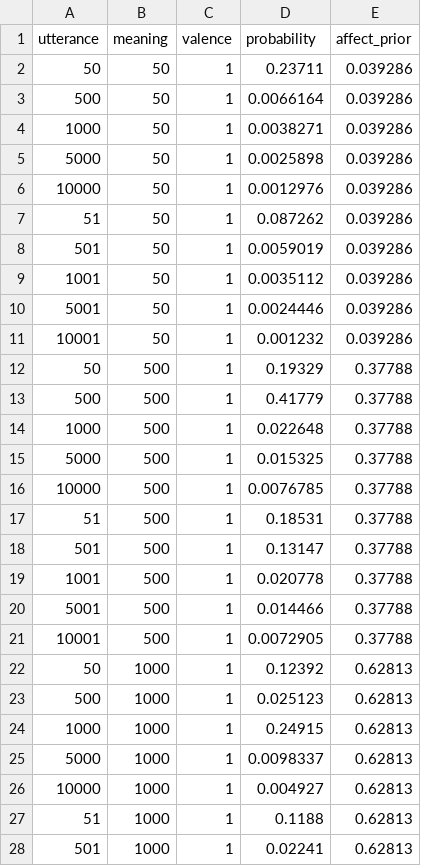
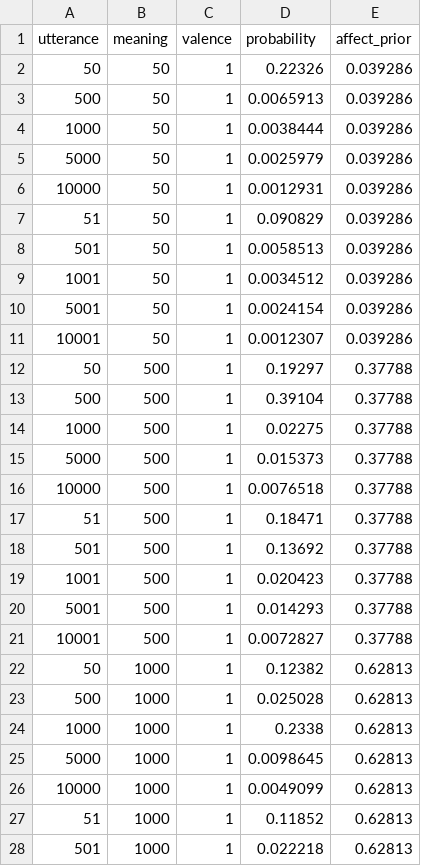
Before and after one commit to jeaneis/hyperbole, a CSV file: data/model/predict_laptop_constrained.csv, drawn as a sheet; only a part is shown; the diff covers the shown part only.

```diff
--- a/data/model/predict_laptop_constrained.csv
+++ b/data/model/predict_laptop_constrained.csv
@@ -1,28 +1,28 @@
 utterance,meaning,valence,probability,affect_prior
-50,50,1,0.23711,0.039286
-500,50,1,0.0066164,0.039286
-1000,50,1,0.0038271,0.039286
-5000,50,1,0.0025898,0.039286
-10000,50,1,0.0012976,0.039286
-51,50,1,0.087262,0.039286
-501,50,1,0.0059019,0.039286
-1001,50,1,0.0035112,0.039286
-5001,50,1,0.0024446,0.039286
-10001,50,1,0.001232,0.039286
-50,500,1,0.19329,0.37788
-500,500,1,0.41779,0.37788
-1000,500,1,0.022648,0.37788
-5000,500,1,0.015325,0.37788
-10000,500,1,0.0076785,0.37788
-51,500,1,0.18531,0.37788
-501,500,1,0.13147,0.37788
-1001,500,1,0.020778,0.37788
-5001,500,1,0.014466,0.37788
-10001,500,1,0.0072905,0.37788
-50,1000,1,0.12392,0.62813
-500,1000,1,0.025123,0.62813
-1000,1000,1,0.24915,0.62813
-5000,1000,1,0.0098337,0.62813
-10000,1000,1,0.004927,0.62813
-51,1000,1,0.1188,0.62813
-501,1000,1,0.02241,0.62813
+50,50,1,0.22326,0.039286
+500,50,1,0.0065913,0.039286
+1000,50,1,0.0038444,0.039286
+5000,50,1,0.0025979,0.039286
+10000,50,1,0.0012931,0.039286
+51,50,1,0.090829,0.039286
+501,50,1,0.0058513,0.039286
+1001,50,1,0.0034512,0.039286
+5001,50,1,0.0024154,0.039286
+10001,50,1,0.0012307,0.039286
+50,500,1,0.19297,0.37788
+500,500,1,0.39104,0.37788
+1000,500,1,0.02275,0.37788
+5000,500,1,0.015373,0.37788
+10000,500,1,0.0076518,0.37788
+51,500,1,0.18471,0.37788
+501,500,1,0.13692,0.37788
+1001,500,1,0.020423,0.37788
+5001,500,1,0.014293,0.37788
+10001,500,1,0.0072827,0.37788
+50,1000,1,0.12382,0.62813
+500,1000,1,0.025028,0.62813
+1000,1000,1,0.2338,0.62813
+5000,1000,1,0.0098645,0.62813
+10000,1000,1,0.0049099,0.62813
+51,1000,1,0.11852,0.62813
+501,1000,1,0.022218,0.62813
```
Also changed, not shown: 173 edited cells elsewhere in this file, data/model/predict_kettle_constrained.csv, data/model/predict_watch_constrained.csv, 2 other files.
